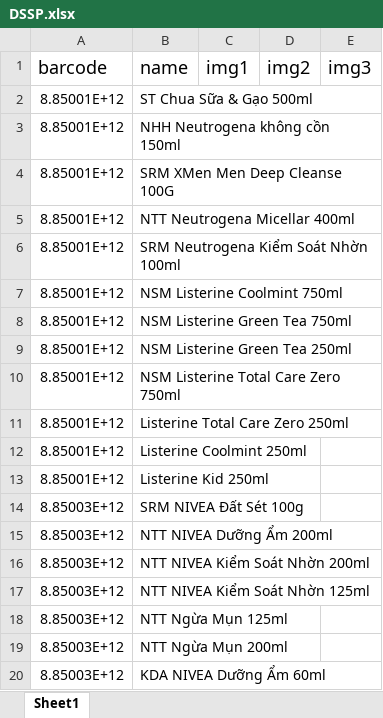
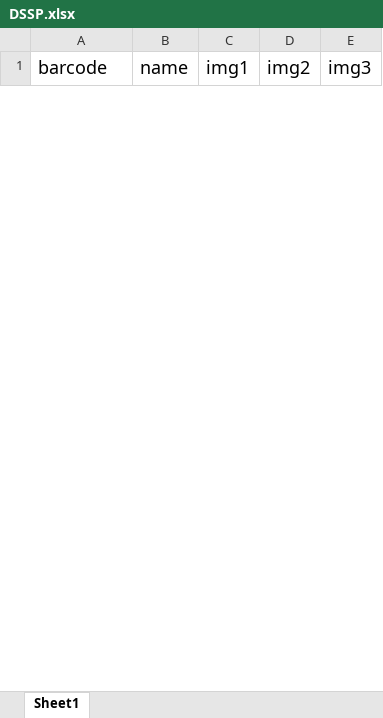
Before and after one commit to damphu1102/Find_IMG, an Excel workbook: DSSP.xlsx, sheet Sheet1, drawn as a sheet; only a part is shown; values as stored, in another font and other column widths than the file's, no borders; removed rows and columns are numbered as before the commit, all else as after; the diff covers the shown part only; the diff names each change by its address in the sheet, - before the commit and + after, or states it on an @@ line.

```diff
--- a/DSSP.xlsx (sheet Sheet1)
+++ b/DSSP.xlsx (sheet Sheet1)
-row 2: 8.85001E+12 | ST Chua Sữa & Gạo 500ml
-row 3: 8.85001E+12 | NHH Neutrogena không cồn 150ml
-row 4: 8.85001E+12 | SRM XMen Men Deep Cleanse 100G
-row 5: 8.85001E+12 | NTT Neutrogena Micellar 400ml
-row 6: 8.85001E+12 | SRM Neutrogena Kiểm Soát Nhờn 100ml
-row 7: 8.85001E+12 | NSM Listerine Coolmint 750ml
-row 8: 8.85001E+12 | NSM Listerine Green Tea 750ml
-row 9: 8.85001E+12 | NSM Listerine Green Tea 250ml
-row 10: 8.85001E+12 | NSM Listerine Total Care Zero 750ml
-row 11: 8.85001E+12 | Listerine Total Care Zero 250ml
-row 12: 8.85001E+12 | Listerine Coolmint 250ml
-row 13: 8.85001E+12 | Listerine Kid 250ml
-row 14: 8.85003E+12 | SRM NIVEA Đất Sét 100g
-row 15: 8.85003E+12 | NTT NIVEA Dưỡng Ẩm 200ml
-row 16: 8.85003E+12 | NTT NIVEA Kiểm Soát Nhờn 200ml
-row 17: 8.85003E+12 | NTT NIVEA Kiểm Soát Nhờn 125ml
-row 18: 8.85003E+12 | NTT Ngừa Mụn 125ml
-row 19: 8.85003E+12 | NTT Ngừa Mụn 200ml
-row 20: 8.85003E+12 | KDA NIVEA Dưỡng Ẩm 60ml
```
Also changed, not shown: 58 added rows and 51 removed rows elsewhere in this sheet, 2 other files.
